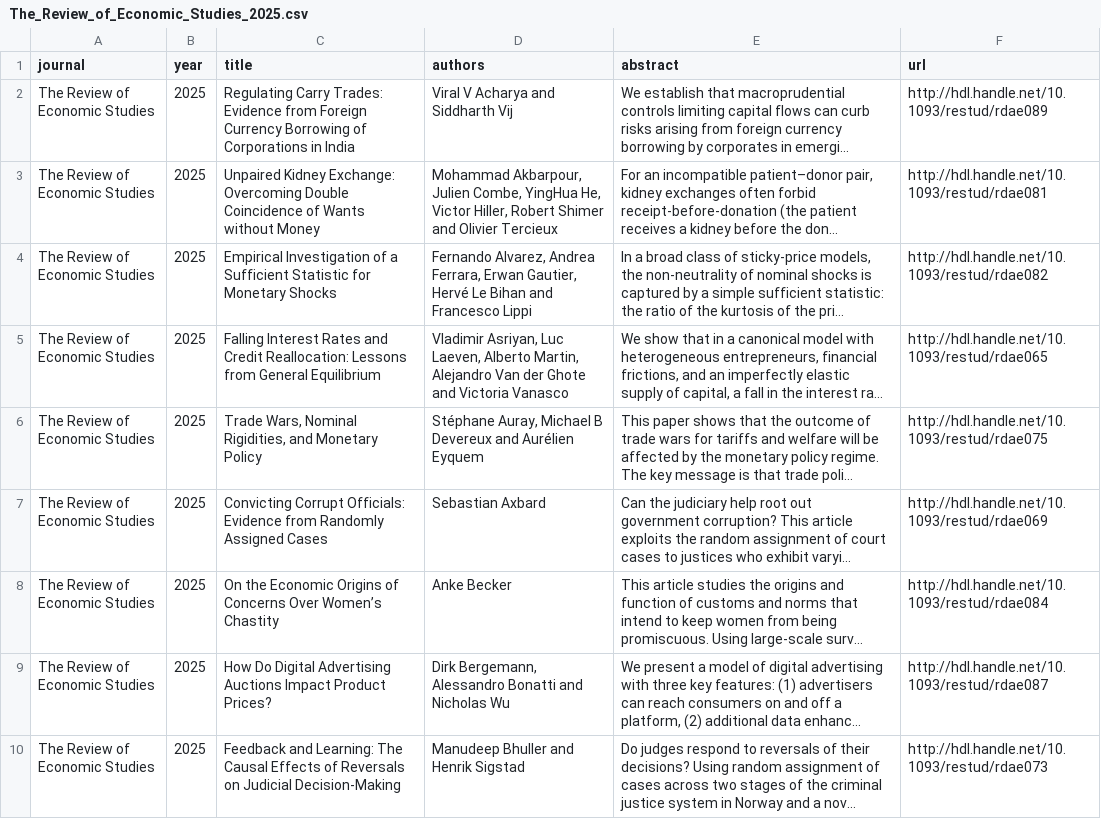
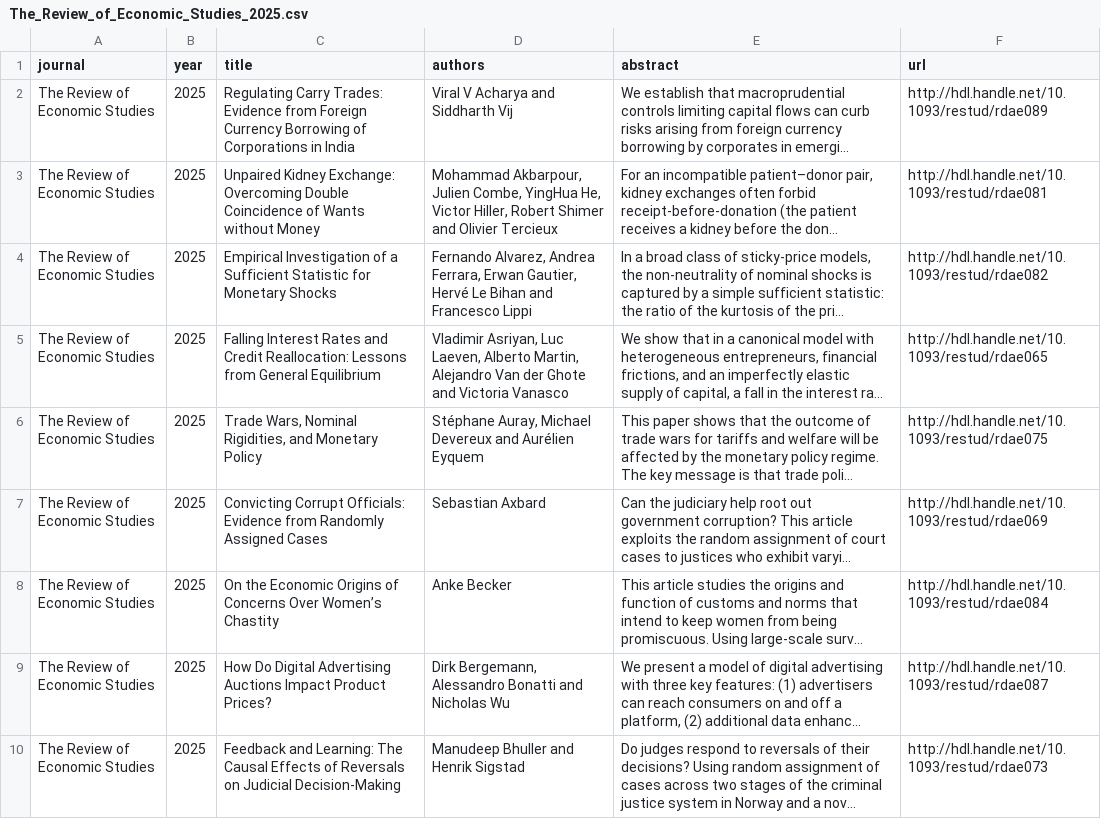
Before and after one commit to cccc0423/find-economic-papers, a CSV file: data/The_Review_of_Economic_Studies_2025.csv, drawn as a sheet; only a part is shown; long unchanged cells end in …; the diff covers the shown part only; the diff names each change by its address in the sheet, - before the commit and + after, or states it on an @@ line.

```diff
--- a/data/The_Review_of_Economic_Studies_2025.csv
+++ b/data/The_Review_of_Economic_Studies_2025.csv
-D6 (authors): …Auray, Michael B Devereux and…
+D6 (authors): …Auray, Michael Devereux and…
```
Also changed, not shown: 4 edited cells elsewhere in this file, data/AEJ_Economic_Policy_2025.csv, data/Journal_of_Econometrics_2025.csv, 12 other files.
